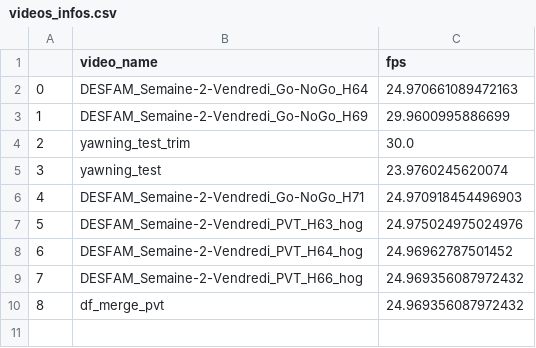
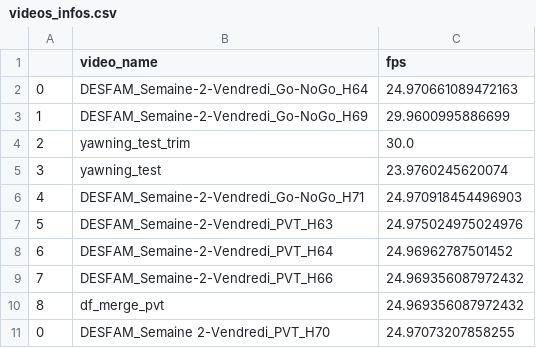
Before and after one commit to AlexandreLamb/Fatigue_analyse, a CSV file: data/data_out/videos_infos.csv, drawn as a sheet.

```diff
--- a/data/data_out/videos_infos.csv
+++ b/data/data_out/videos_infos.csv
@@ -6,5 +6,6 @@
 4,DESFAM_Semaine-2-Vendredi_Go-NoGo_H71,24.970918454496903
-5,DESFAM_Semaine-2-Vendredi_PVT_H63_hog,24.975024975024976
-6,DESFAM_Semaine-2-Vendredi_PVT_H64_hog,24.96962787501452
-7,DESFAM_Semaine-2-Vendredi_PVT_H66_hog,24.969356087972432
+5,DESFAM_Semaine-2-Vendredi_PVT_H63,24.975024975024976
+6,DESFAM_Semaine-2-Vendredi_PVT_H64,24.96962787501452
+7,DESFAM_Semaine-2-Vendredi_PVT_H66,24.969356087972432
 8,df_merge_pvt,24.969356087972432
+0,DESFAM_Semaine 2-Vendredi_PVT_H70,24.97073207858255
```
Also changed, not shown: 4 other files.
